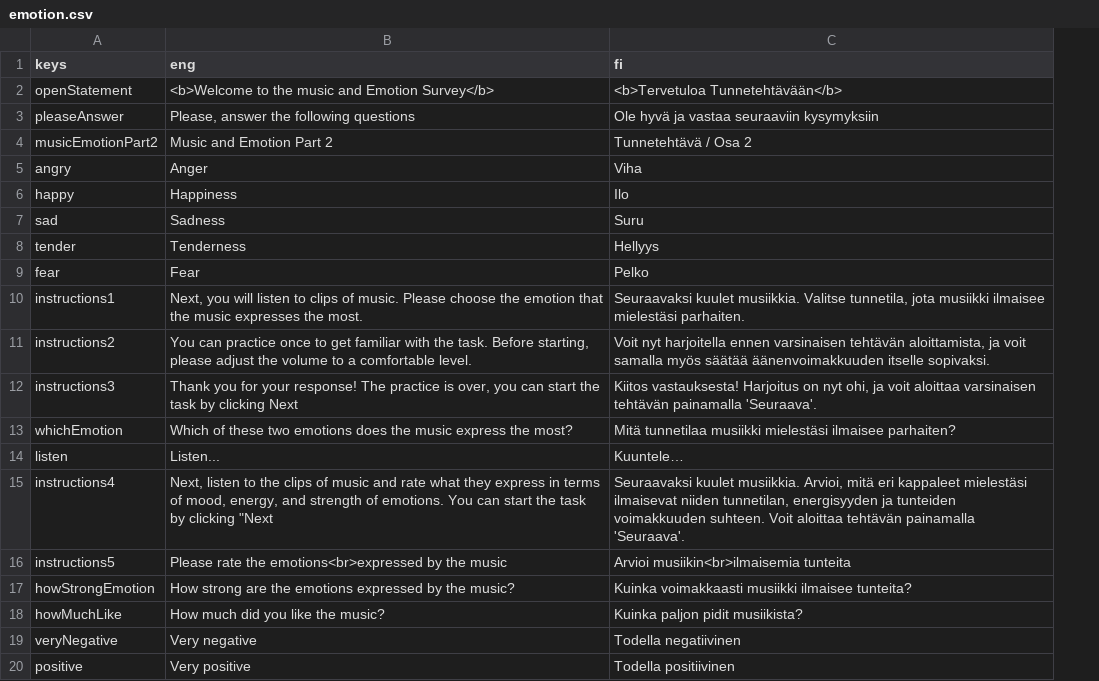
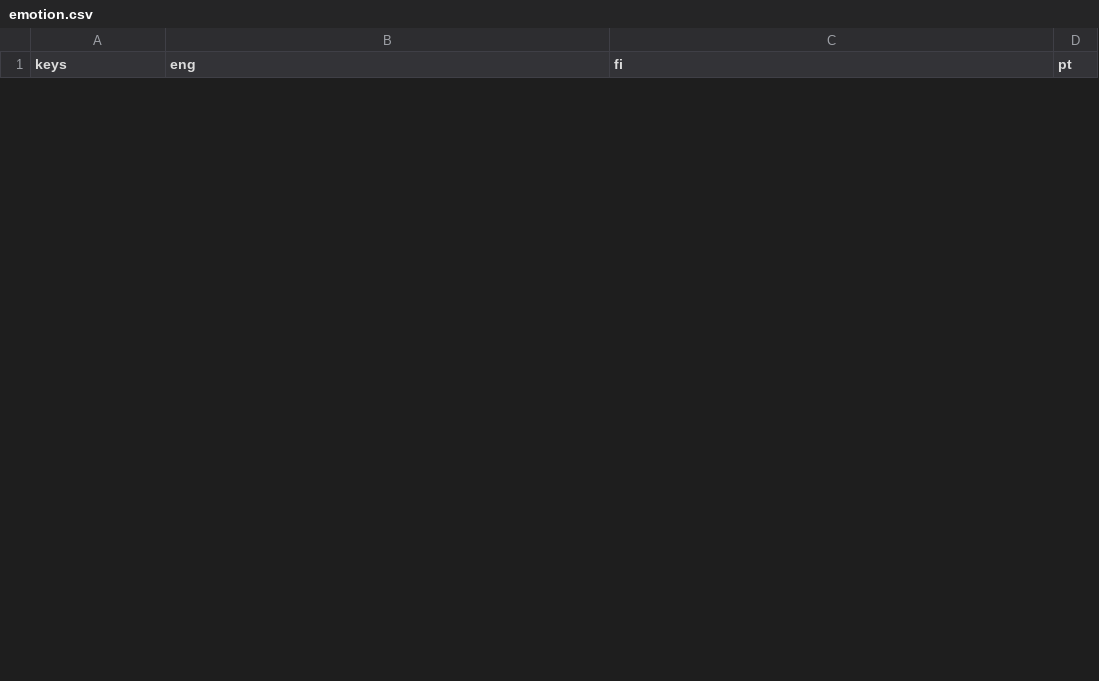
Before and after one commit to pasoneto/MMBB, a CSV file: utils/translationsProcess/emotion.csv, drawn as a sheet; only a part is shown; removed rows and columns are numbered as before the commit, all else as after; the diff covers the shown part only; the diff names each change by its address in the sheet, - before the commit and + after, or states it on an @@ line.

Commit message:
fix emotion title

```diff
--- a/utils/translationsProcess/emotion.csv
+++ b/utils/translationsProcess/emotion.csv
+column D (pt), empty
-row 2: openStatement | <b>Welcome to the music and Emotion Survey</b> | <b>Tervetuloa Tunnetehtävään</b>
-row 3: pleaseAnswer | Please, answer the following questions | Ole hyvä ja vastaa seuraaviin kysymyksiin
-row 4: musicEmotionPart2 | Music and Emotion Part 2 | Tunnetehtävä / Osa 2
-row 5: angry | Anger | Viha
-row 6: happy | Happiness | Ilo
-row 7: sad | Sadness | Suru
-row 8: tender | Tenderness | Hellyys
-row 9: fear | Fear | Pelko
-row 10: instructions1 | Next, you will listen to clips of music. Please choose the emotion that the music expresses the most. | Seuraavaksi kuulet musiikkia. Valitse tunnetila, jota musiikki ilmaisee mielestäsi parhaiten.
-row 11: instructions2 | You can practice once to get familiar with the task. Before starting, please adjust the volume to a comfortable level. | Voit nyt harjoitella ennen varsinaisen tehtävän aloittamista, ja voit samalla myös säätää äänenvoimakkuuden itselle sopivaksi.
-row 12: instructions3 | Thank you for your response! The practice is over, you can start the task by clicking Next | Kiitos vastauksesta! Harjoitus on nyt ohi, ja voit aloittaa varsinaisen tehtävän painamalla 'Seuraava'.
-row 13: whichEmotion | Which of these two emotions does the music express the most? | Mitä tunnetilaa musiikki mielestäsi ilmaisee parhaiten?
-row 14: listen | Listen... | Kuuntele…
-row 15: instructions4 | Next, listen to the clips of music and rate what they express in terms of mood, energy, and strength of emotions. You can start the task by clicking "Next | Seuraavaksi kuulet musiikkia. Arvioi, mitä eri kappaleet mielestäsi ilmaisevat niiden tunnetilan, energisyyden ja tunteiden voimakkuuden suhteen. Voit aloittaa tehtävän painamalla 'Seuraava'.
-row 16: instructions5 | Please rate the emotions<br>expressed by the music | Arvioi musiikin<br>ilmaisemia tunteita
-row 17: howStrongEmotion | How strong are the emotions expressed by the music? | Kuinka voimakkaasti musiikki ilmaisee tunteita?
-row 18: howMuchLike | How much did you like the music? | Kuinka paljon pidit musiikista?
-row 19: veryNegative | Very negative | Todella negatiivinen
-row 20: positive | Very positive | Todella positiivinen
```
Also changed, not shown: 7 added rows and 17 removed rows elsewhere in this file, 3 other files.
